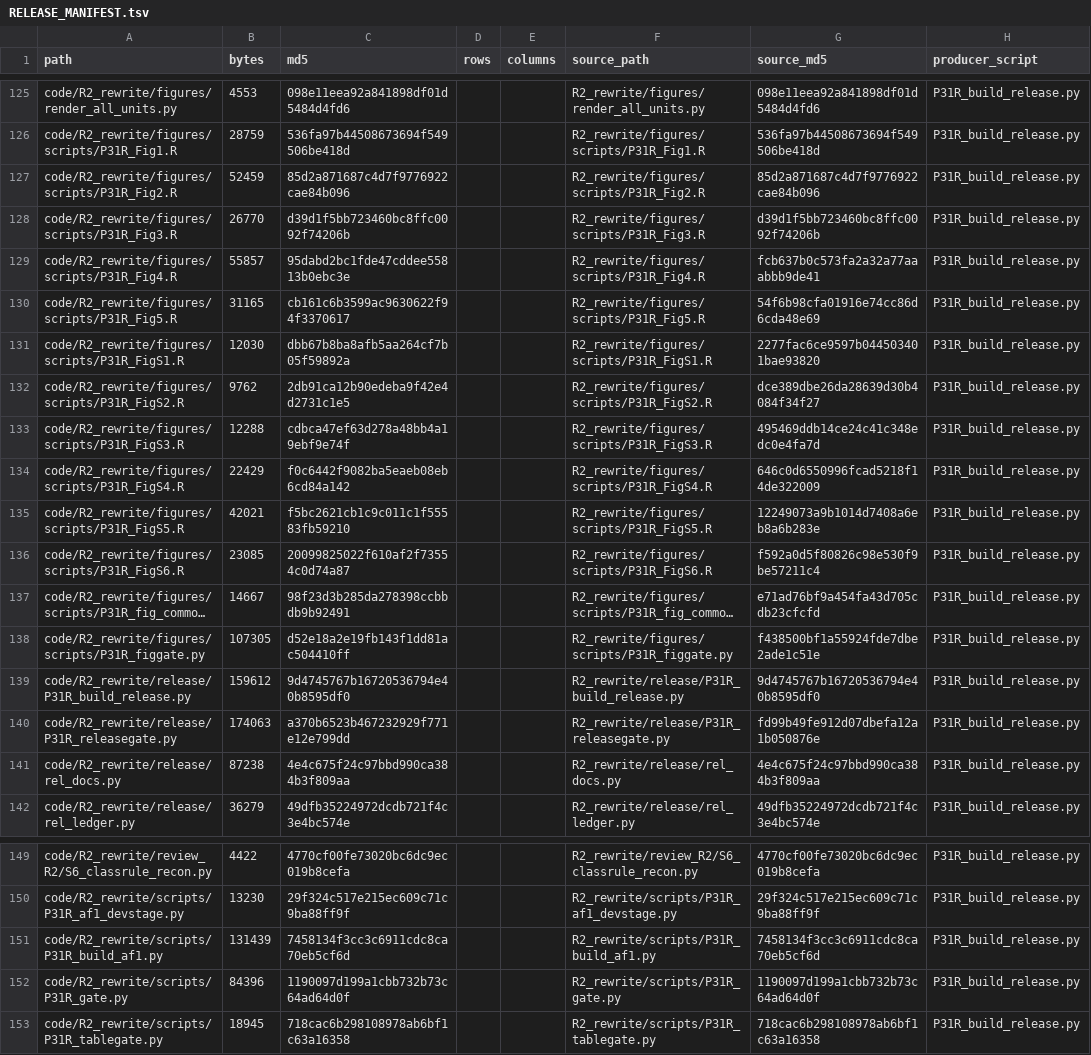
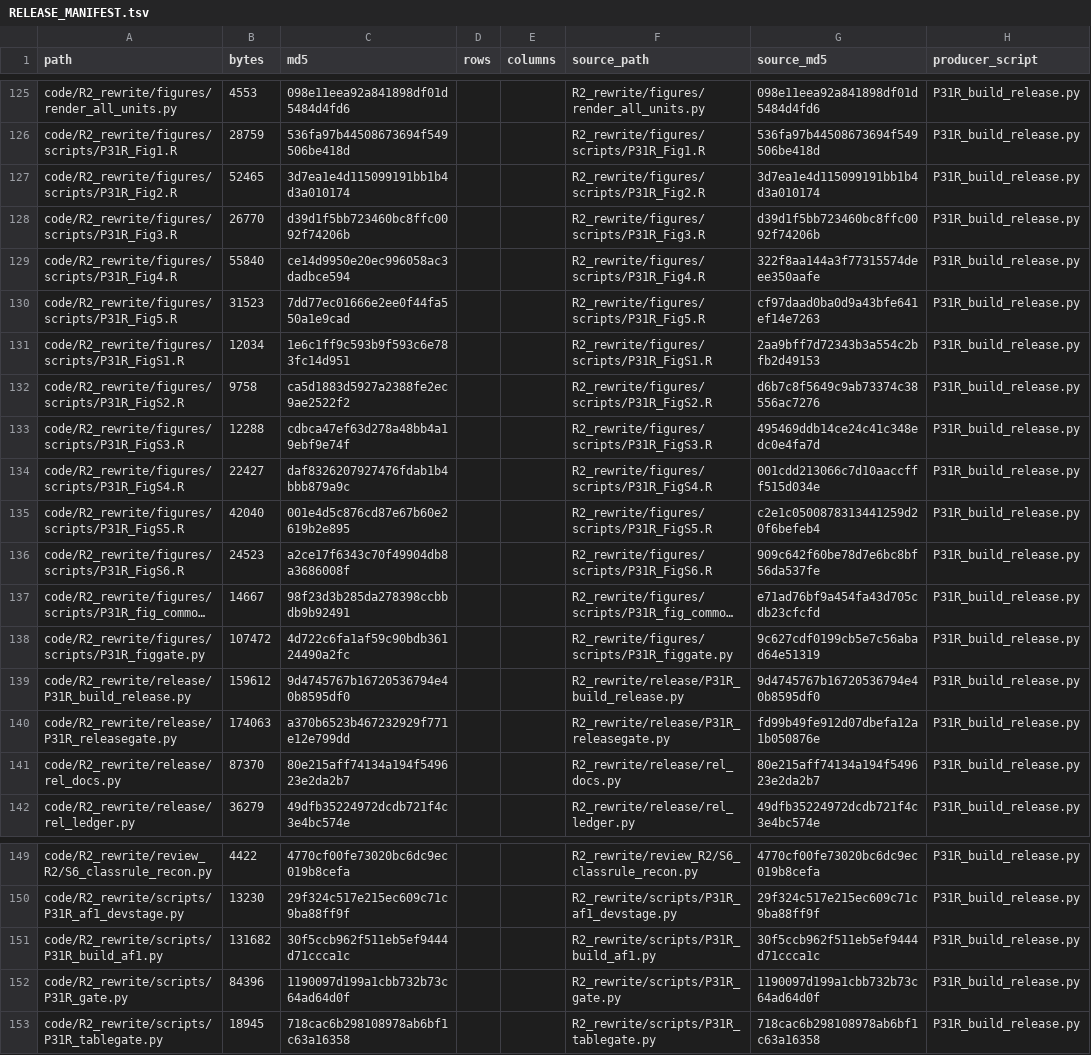
Before and after one commit to badboybert/ckm-protein-evidence-map, a TSV file: RELEASE_MANIFEST.tsv, drawn as a sheet; only a part is shown, gaps mark what is left out; long unchanged cells end in …; the diff covers the shown part only; the diff names each change by its address in the sheet, - before the commit and + after, or states it on an @@ line.

```diff
--- a/RELEASE_MANIFEST.tsv
+++ b/RELEASE_MANIFEST.tsv
-B127 (bytes): 52459
+B127 (bytes): 52465
-C127 (md5): 85d2a871687c4d7f9776922cae84b096
+C127 (md5): 3d7ea1e4d115099191bb1b4d3a010174
-G127 (source_md5): 85d2a871687c4d7f9776922cae84b096
+G127 (source_md5): 3d7ea1e4d115099191bb1b4d3a010174
-B129 (bytes): 55857
+B129 (bytes): 55840
-C129 (md5): 95dabd2bc1fde47cddee55813b0ebc3e
+C129 (md5): ce14d9950e20ec996058ac3dadbce594
-G129 (source_md5): fcb637b0c573fa2a32a77aaabbb9de41
+G129 (source_md5): 322f8aa144a3f77315574deee350aafe
-B130 (bytes): 31165
+B130 (bytes): 31523
-C130 (md5): cb161c6b3599ac9630622f94f3370617
+C130 (md5): 7dd77ec01666e2ee0f44fa550a1e9cad
-G130 (source_md5): 54f6b98cfa01916e74cc86d6cda48e69
+G130 (source_md5): cf97daad0ba0d9a43bfe641ef14e7263
-B131 (bytes): 12030
+B131 (bytes): 12034
-C131 (md5): dbb67b8ba8afb5aa264cf7b05f59892a
+C131 (md5): 1e6c1ff9c593b9f593c6e783fc14d951
-G131 (source_md5): 2277fac6ce9597b044503401bae93820
+G131 (source_md5): 2aa9bff7d72343b3a554c2bfb2d49153
-B132 (bytes): 9762
+B132 (bytes): 9758
-C132 (md5): 2db91ca12b90edeba9f42e4d2731c1e5
+C132 (md5): ca5d1883d5927a2388fe2ec9ae2522f2
-G132 (source_md5): dce389dbe26da28639d30b4084f34f27
+G132 (source_md5): d6b7c8f5649c9ab73374c38556ac7276
-B134 (bytes): 22429
+B134 (bytes): 22427
-C134 (md5): f0c6442f9082ba5eaeb08eb6cd84a142
+C134 (md5): daf8326207927476fdab1b4bbb879a9c
-G134 (source_md5): 646c0d6550996fcad5218f14de322009
+G134 (source_md5): 001cdd213066c7d10aaccfff515d034e
-B135 (bytes): 42021
+B135 (bytes): 42040
-C135 (md5): f5bc2621cb1c9c011c1f55583fb59210
+C135 (md5): 001e4d5c876cd87e67b60e2619b2e895
-G135 (source_md5): 12249073a9b1014d7408a6eb8a6b283e
+G135 (source_md5): c2e1c0500878313441259d20f6befeb4
-B136 (bytes): 23085
+B136 (bytes): 24523
-C136 (md5): 20099825022f610af2f73554c0d74a87
+C136 (md5): a2ce17f6343c70f49904db8a3686008f
-G136 (source_md5): f592a0d5f80826c98e530f9be57211c4
+G136 (source_md5): 909c642f60be78d7e6bc8bf56da537fe
-B138 (bytes): 107305
+B138 (bytes): 107472
-C138 (md5): d52e18a2e19fb143f1dd81ac504410ff
+C138 (md5): 4d722c6fa1af59c90bdb36124490a2fc
-G138 (source_md5): f438500bf1a55924fde7dbe2ade1c51e
+G138 (source_md5): 9c627cdf0199cb5e7c56abad64e51319
-B141 (bytes): 87238
+B141 (bytes): 87370
-C141 (md5): 4e4c675f24c97bbd990ca384b3f809aa
+C141 (md5): 80e215aff74134a194f549623e2da2b7
-G141 (source_md5): 4e4c675f24c97bbd990ca384b3f809aa
+G141 (source_md5): 80e215aff74134a194f549623e2da2b7
-B151 (bytes): 131439
+B151 (bytes): 131682
-C151 (md5): 7458134f3cc3c6911cdc8ca70eb5cf6d
+C151 (md5): 30f5ccb962f511eb5ef9444d71ccca1c
-G151 (source_md5): 7458134f3cc3c6911cdc8ca70eb5cf6d
+G151 (source_md5): 30f5ccb962f511eb5ef9444d71ccca1c
```
Also changed, not shown: 17 edited cells elsewhere in this file, source_data/figures/FigureS6_p2/FigureS6_p2__ckbfree_composite.csv, source_data/figures/Figure_2/fig2b_plotted.tsv, 19 other files.
